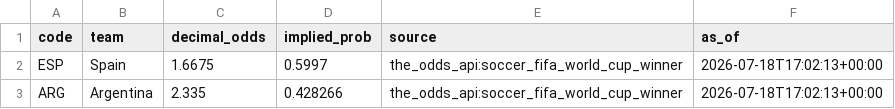
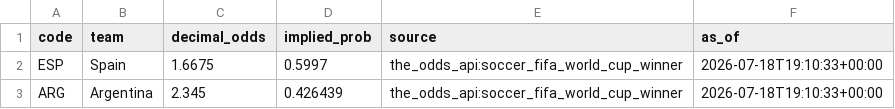
Before and after one commit to j-abed/world-cup-predictor, a CSV file: data/market_odds.csv, drawn as a sheet.

```diff
--- a/data/market_odds.csv
+++ b/data/market_odds.csv
@@ -1,3 +1,3 @@
 code,team,decimal_odds,implied_prob,source,as_of
-ESP,Spain,1.6675,0.5997,the_odds_api:soccer_fifa_world_cup_winner,2026-07-18T17:02:13+00:00
-ARG,Argentina,2.335,0.428266,the_odds_api:soccer_fifa_world_cup_winner,2026-07-18T17:02:13+00:00
+ESP,Spain,1.6675,0.5997,the_odds_api:soccer_fifa_world_cup_winner,2026-07-18T19:10:33+00:00
+ARG,Argentina,2.345,0.426439,the_odds_api:soccer_fifa_world_cup_winner,2026-07-18T19:10:33+00:00
```
Also changed, not shown: 1 other file.
